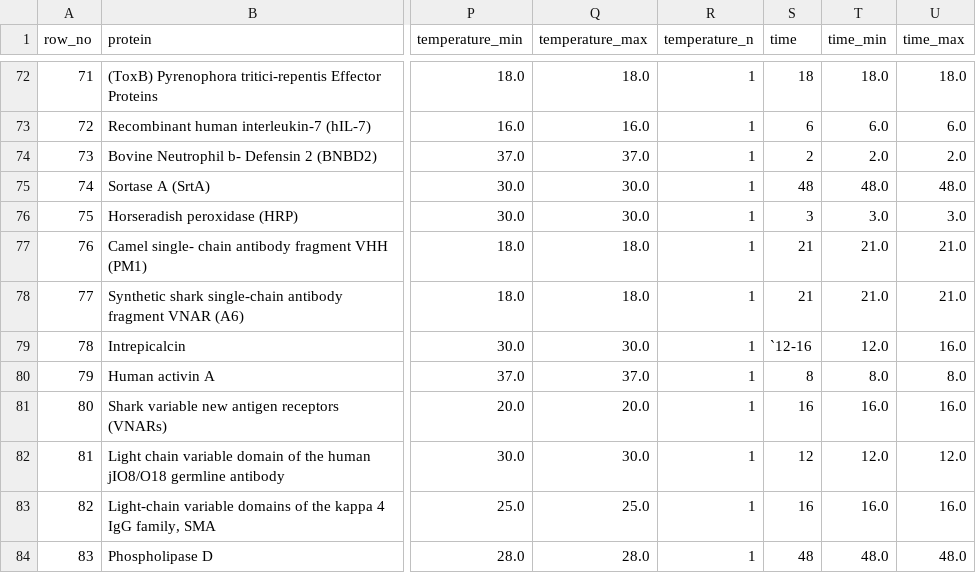
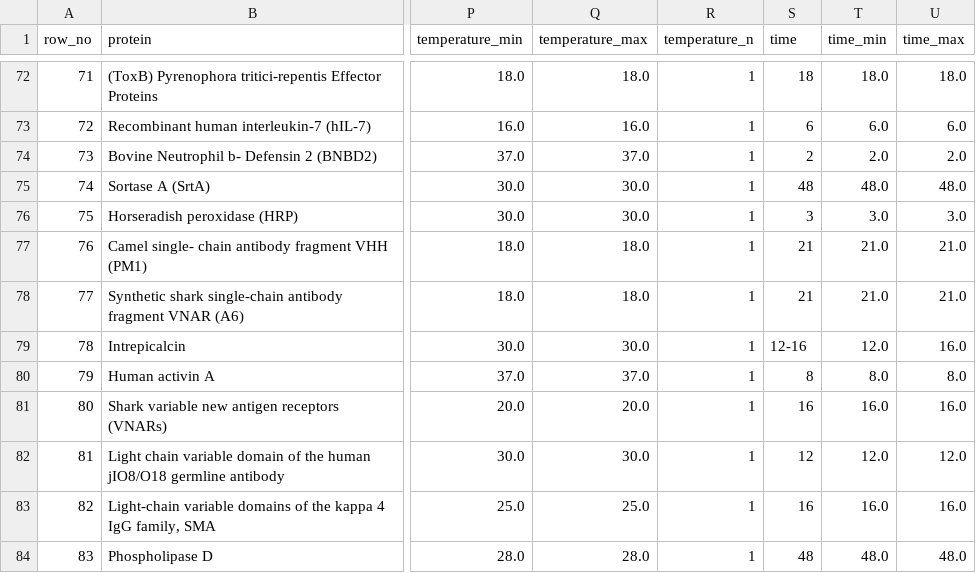
Before and after one commit to zh4517/periplasmic-expression-advisor-mvp, a CSV file: data/processed/table_s2.csv, drawn as a sheet; only a part is shown, gaps mark what is left out; the diff covers the shown part only; the diff names each change by its address in the sheet, - before the commit and + after, or states it on an @@ line.

Commit message:
Read only cells that actually report a measurement
13 rows write an incubation time in the OD column and one writes a lactose
level in the IPTG column. A numeric regex harvested 24 and 10 as process
conditions, inventing values the paper never stated and inflating the count of
fully specified conditions to 50. A cell now counts only if it is numbers and
range separators and nothing else, so the true figure - 36 rows of 103 - is what
the modelling layer trains on. The typographic dashes the supplement mixes with
ASCII hyphens are still accepted, and PDF text-layer artefacts are scrubbed from
the condition columns only, never from a sequence.

```diff
--- a/data/processed/table_s2.csv
+++ b/data/processed/table_s2.csv
-S79 (time): `12-16
+S79 (time): 12-16
```
Also changed, not shown: 62 edited cells elsewhere in this file, data/processed/features_tier_ab.csv, 2 other files.
